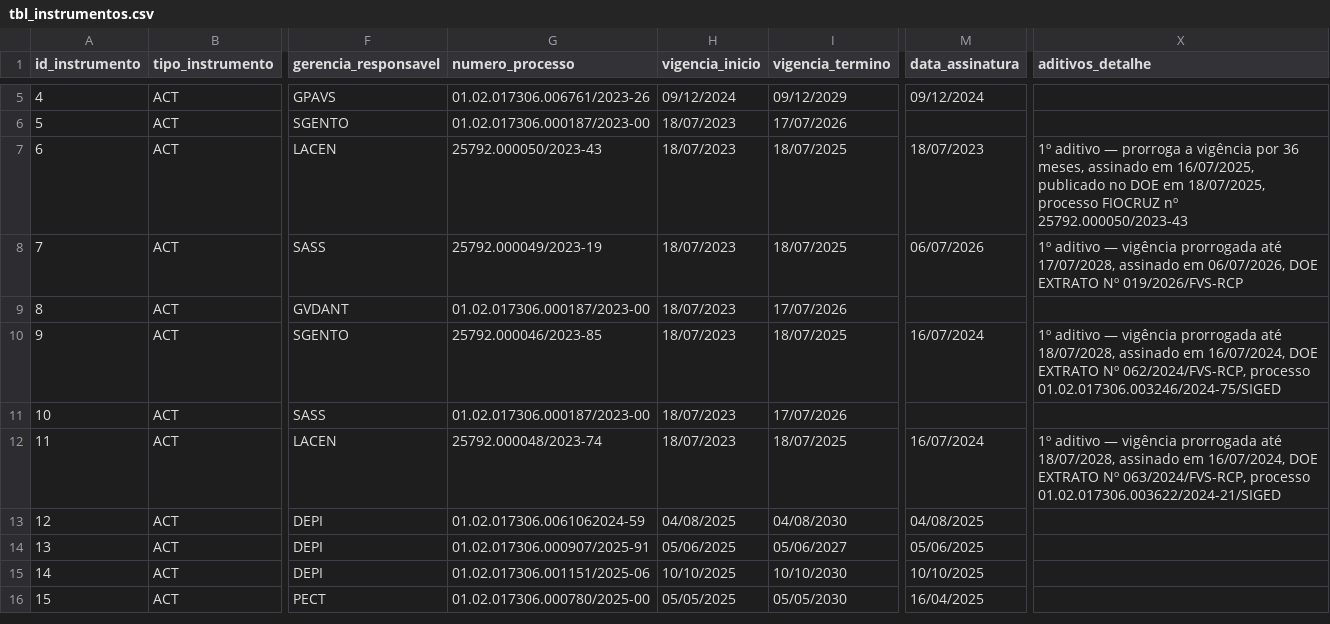
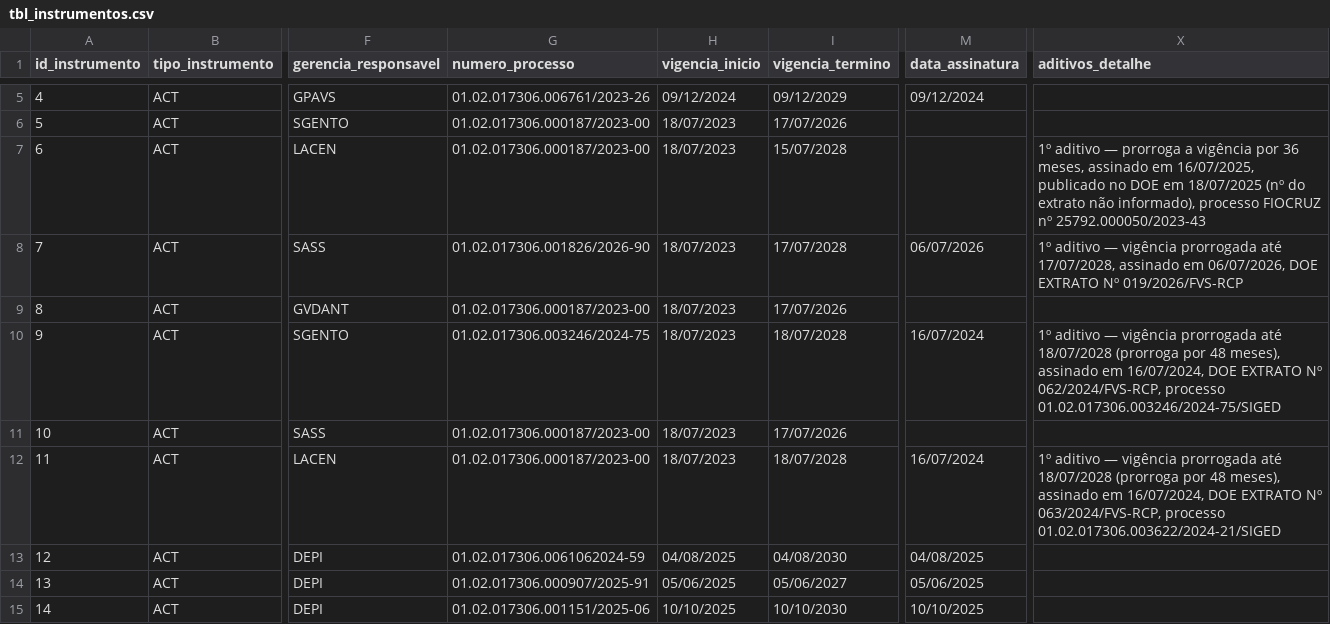
Before and after one commit to DEPI-FVS-RCP/Controle_de_Acordos_de_Cooperacao_Tecnica_e_Convenio_DEPI_FVS_RCP, a CSV file: data/tbl_instrumentos.csv, drawn as a sheet; only a part is shown, gaps mark what is left out; the shorter side is filled out with more unchanged rows; the diff names each change by its address in the sheet, - before the commit and + after, or states it on an @@ line.

Commit message:
Add files via upload

```diff
--- a/data/tbl_instrumentos.csv
+++ b/data/tbl_instrumentos.csv
-G7 (numero_processo): 25792.000050/2023-43
+G7 (numero_processo): 01.02.017306.000187/2023-00
-I7 (vigencia_termino): 18/07/2025
+I7 (vigencia_termino): 15/07/2028
-M7 (data_assinatura): 18/07/2023
+M7 (data_assinatura): (empty)
-X7 (aditivos_detalhe): …DOE em 18/07/2025, processo FIOCRUZ…
+X7 (aditivos_detalhe): …DOE em 18/07/2025 (nº do extrato não informado), processo FIOCRUZ…
-G8 (numero_processo): 25792.000049/2023-19
+G8 (numero_processo): 01.02.017306.001826/2026-90
-I8 (vigencia_termino): 18/07/2025
+I8 (vigencia_termino): 17/07/2028
-G10 (numero_processo): 25792.000046/2023-85
+G10 (numero_processo): 01.02.017306.003246/2024-75
-I10 (vigencia_termino): 18/07/2025
+I10 (vigencia_termino): 18/07/2028
-X10 (aditivos_detalhe): …prorrogada até 18/07/2028, assinado em…
+X10 (aditivos_detalhe): …prorrogada até 18/07/2028 (prorroga por 48 meses), assinado em…
-G12 (numero_processo): 25792.000048/2023-74
+G12 (numero_processo): 01.02.017306.000187/2023-00
-I12 (vigencia_termino): 18/07/2025
+I12 (vigencia_termino): 18/07/2028
-X12 (aditivos_detalhe): …prorrogada até 18/07/2028, assinado em…
+X12 (aditivos_detalhe): …prorrogada até 18/07/2028 (prorroga por 48 meses), assinado em…
```
